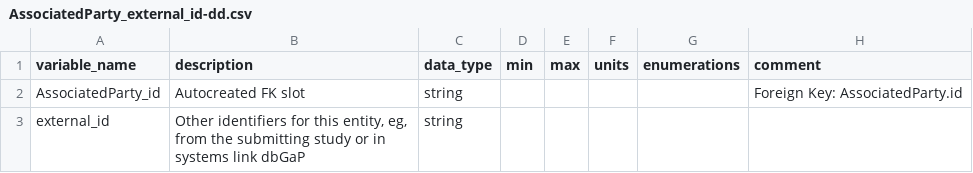
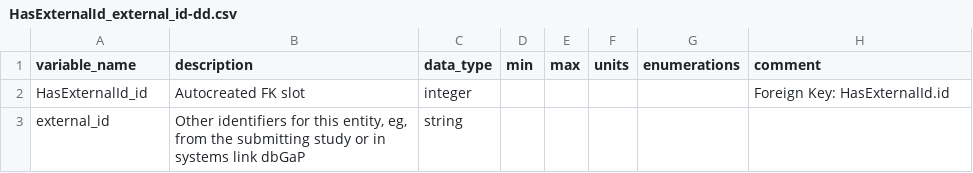
Before and after one commit to carrollaboratory/kfi-fhir-input, a CSV file: project/data-dictionary/HasExternalId_external_id-dd.csv (was project/data-dictionary/AssociatedParty_external_id-dd.csv), drawn as a sheet.

```diff
--- a/project/data-dictionary/AssociatedParty_external_id-dd.csv
+++ b/project/data-dictionary/HasExternalId_external_id-dd.csv
@@ -1,3 +1,3 @@
 variable_name,description,data_type,min,max,units,enumerations,comment
-AssociatedParty_id,Autocreated FK slot,string,,,,,Foreign Key: AssociatedParty.id
+HasExternalId_id,Autocreated FK slot,integer,,,,,Foreign Key: HasExternalId.id
 external_id,"Other identifiers for this entity, eg, from the submitting study or in systems link dbGaP",string,,,,,
```
Also changed, not shown: project/data-dictionary/AssociatedParty-dd.csv, project/data-dictionary/Institution_external_id-dd.csv, 17 other files.
